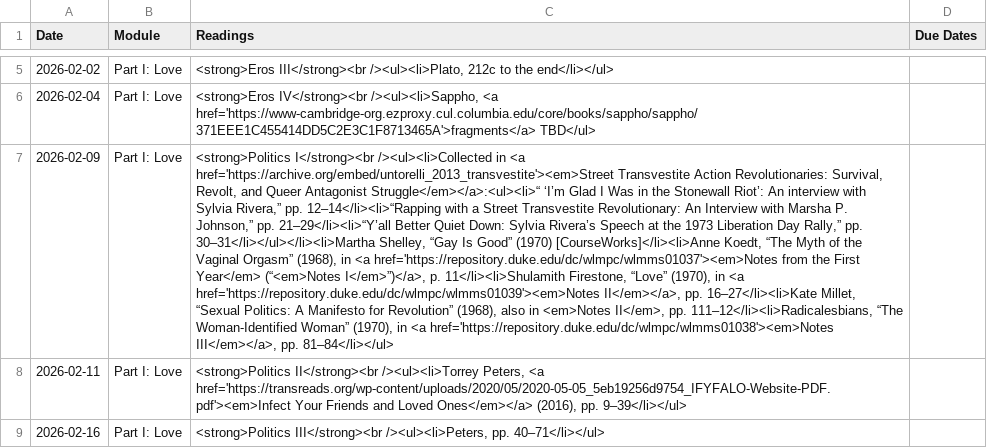
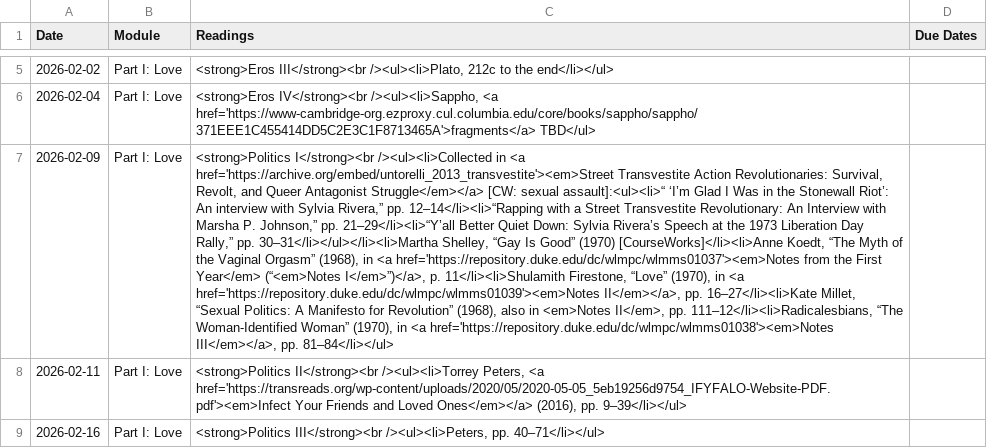
Before and after one commit to dingherself/love-gender-sex, a CSV file: _data/schedule.csv, drawn as a sheet; only a part is shown, gaps mark what is left out; the diff names each change by its address in the sheet, - before the commit and + after, or states it on an @@ line.

Commit message:
cw

```diff
--- a/_data/schedule.csv
+++ b/_data/schedule.csv
-C7 (Readings): …Queer Antagonist Struggle</em></a>:<ul><li>“ ‘I’m Glad…
+C7 (Readings): …Queer Antagonist Struggle</em></a> [CW: sexual assault]:<ul><li>“ ‘I’m Glad…
```
